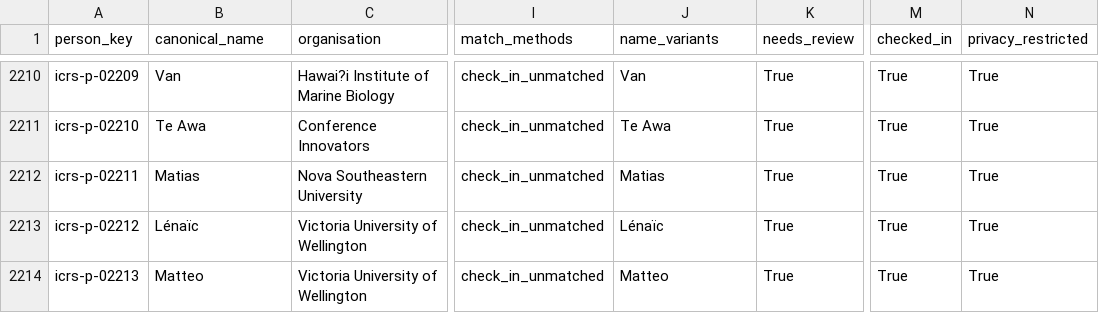
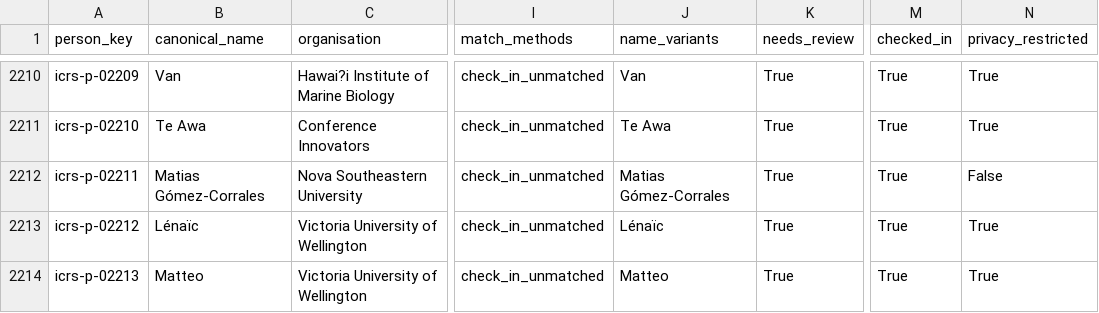
Before and after one commit to orlando-code/explore-icrs-2026, a CSV file: data/registry/person_registry.csv, drawn as a sheet; only a part is shown, gaps mark what is left out; the diff names each change by its address in the sheet, - before the commit and + after, or states it on an @@ line.

```diff
--- a/data/registry/person_registry.csv
+++ b/data/registry/person_registry.csv
-B2212 (canonical_name): Matias
+B2212 (canonical_name): Matias Gómez-Corrales
-J2212 (name_variants): Matias
+J2212 (name_variants): Matias Gómez-Corrales
-N2212 (privacy_restricted): True
+N2212 (privacy_restricted): False
```
Also changed, not shown: data/registry/person_name_aliases.csv, 8 other files.
